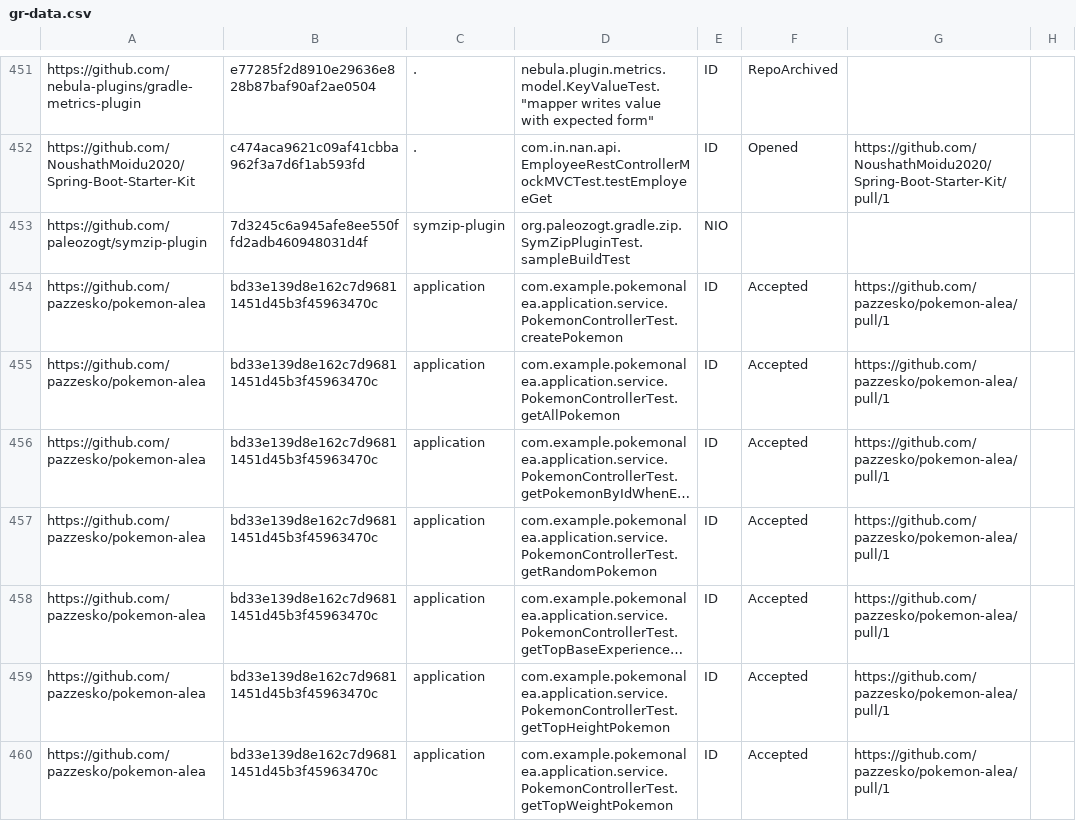
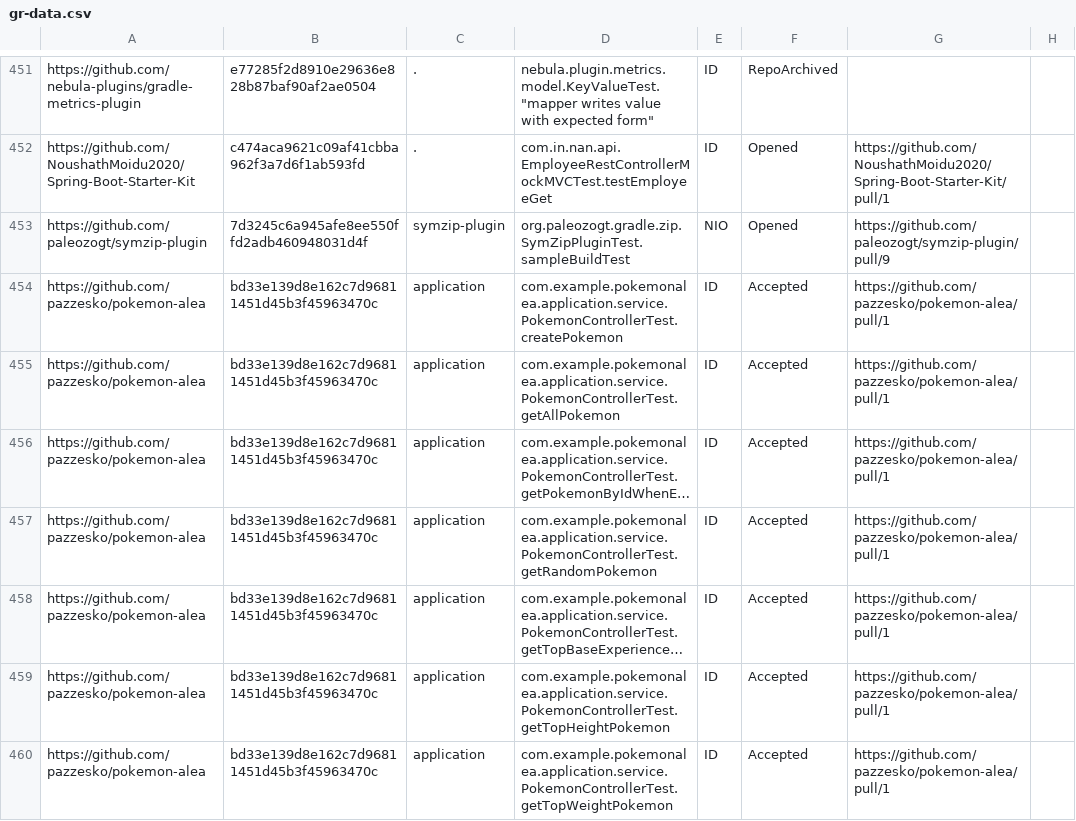
Before and after one commit to wuh3/idoft, a CSV file: gr-data.csv, drawn as a sheet; only a part is shown, gaps mark what is left out; long unchanged cells end in ….

Commit message:
modify status gr-data.csv

```diff
--- a/gr-data.csv
+++ b/gr-data.csv
@@ -452,3 +452,3 @@ https://github.com/nebula-plugins/gradle-metrics-plugin,e77285f2d8910e29636e828b
 https://github.com/NoushathMoidu2020/Spring-Boot-Starter-Kit,c474aca9621c09af41cbba962f3a7d6f1ab593fd,.,com.in.nan.api.EmployeeRestControllerMockMVCTest.testEmployeeGet,ID,Opened,https://github.com/NoushathMoidu2020/Spring-Boot-Starter-Kit/pull/1,
-https://github.com/paleozogt/symzip-plugin,7d3245c6a945afe8ee550ffd2adb460948031d4f,symzip-plugin,org.paleozogt.gradle.zip.SymZipPluginTest.sampleBuildTest,NIO,,,
+https://github.com/paleozogt/symzip-plugin,7d3245c6a945afe8ee550ffd2adb460948031d4f,symzip-plugin,org.paleozogt.gradle.zip.SymZipPluginTest.sampleBuildTest,NIO,Opened,https://github.com/paleozogt/symzip-plugin/pull/9,
 https://github.com/pazzesko/pokemon-alea,bd33e139d8e162c7d96811451d45b3f45963470c,application,com.example.pokemonalea.application.service.PokemonControllerTest.createPokemon,ID,Accepted,https://github.com/pazzesko/pokemon-alea/pull/1,
```
